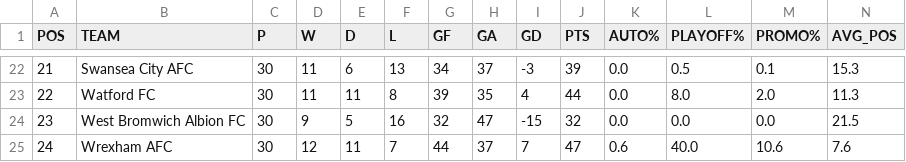
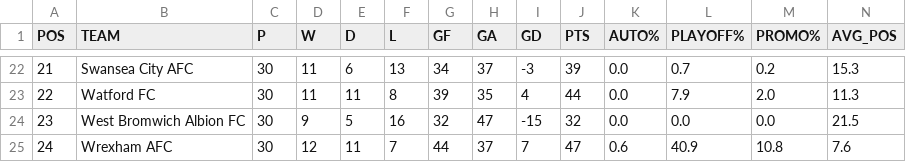
Before and after one commit to f0niks/championship-data, a CSV file: promotion_probabilities.csv, drawn as a sheet; only a part is shown, gaps mark what is left out; the diff covers the shown part only.

Commit message:
Update promotion probabilities - 2026-02-04 14:56

```diff
--- a/promotion_probabilities.csv
+++ b/promotion_probabilities.csv
@@ -22,4 +22,4 @@ POS,TEAM,P,W,D,L,GF,GA,GD,PTS,AUTO%,PLAYOFF%,PROMO%,AVG_POS
-21,Swansea City AFC,30,11,6,13,34,37,-3,39,0.0,0.5,0.1,15.3
-22,Watford FC,30,11,11,8,39,35,4,44,0.0,8.0,2.0,11.3
+21,Swansea City AFC,30,11,6,13,34,37,-3,39,0.0,0.7,0.2,15.3
+22,Watford FC,30,11,11,8,39,35,4,44,0.0,7.9,2.0,11.3
 23,West Bromwich Albion FC,30,9,5,16,32,47,-15,32,0.0,0.0,0.0,21.5
-24,Wrexham AFC,30,12,11,7,44,37,7,47,0.6,40.0,10.6,7.6
+24,Wrexham AFC,30,12,11,7,44,37,7,47,0.6,40.9,10.8,7.6
```
Also changed, not shown: 32 edited cells elsewhere in this file.
